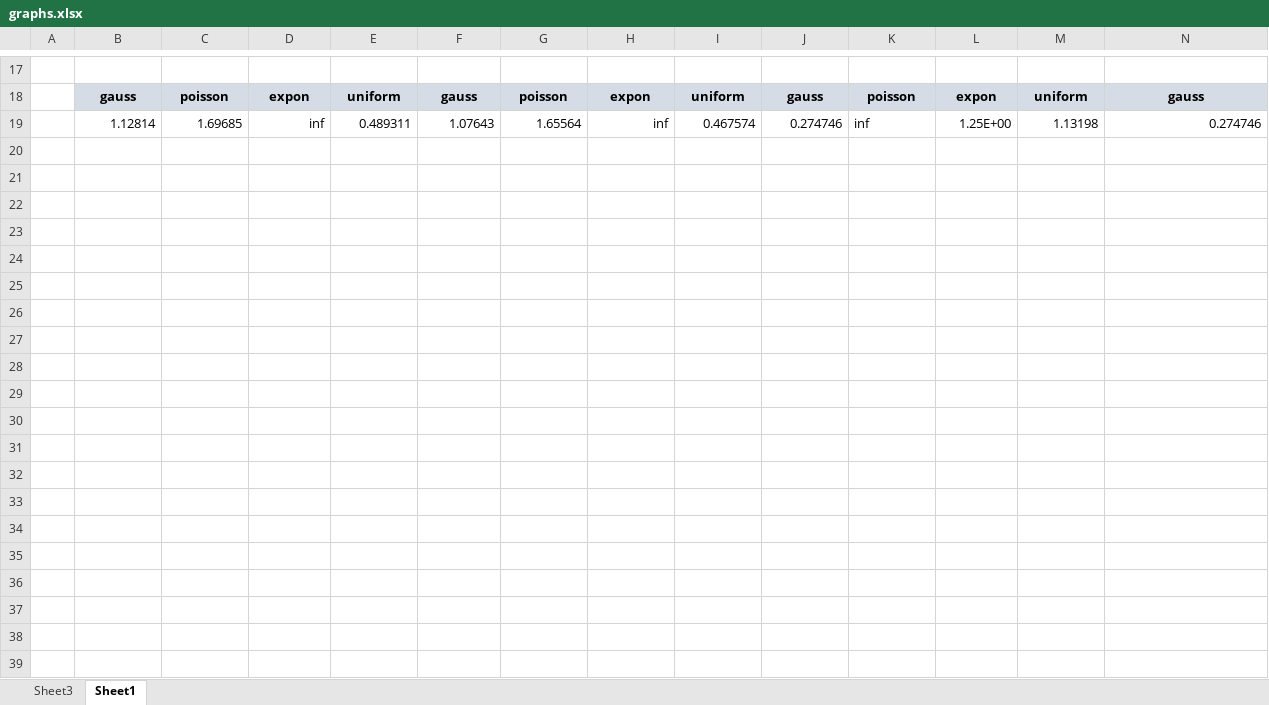
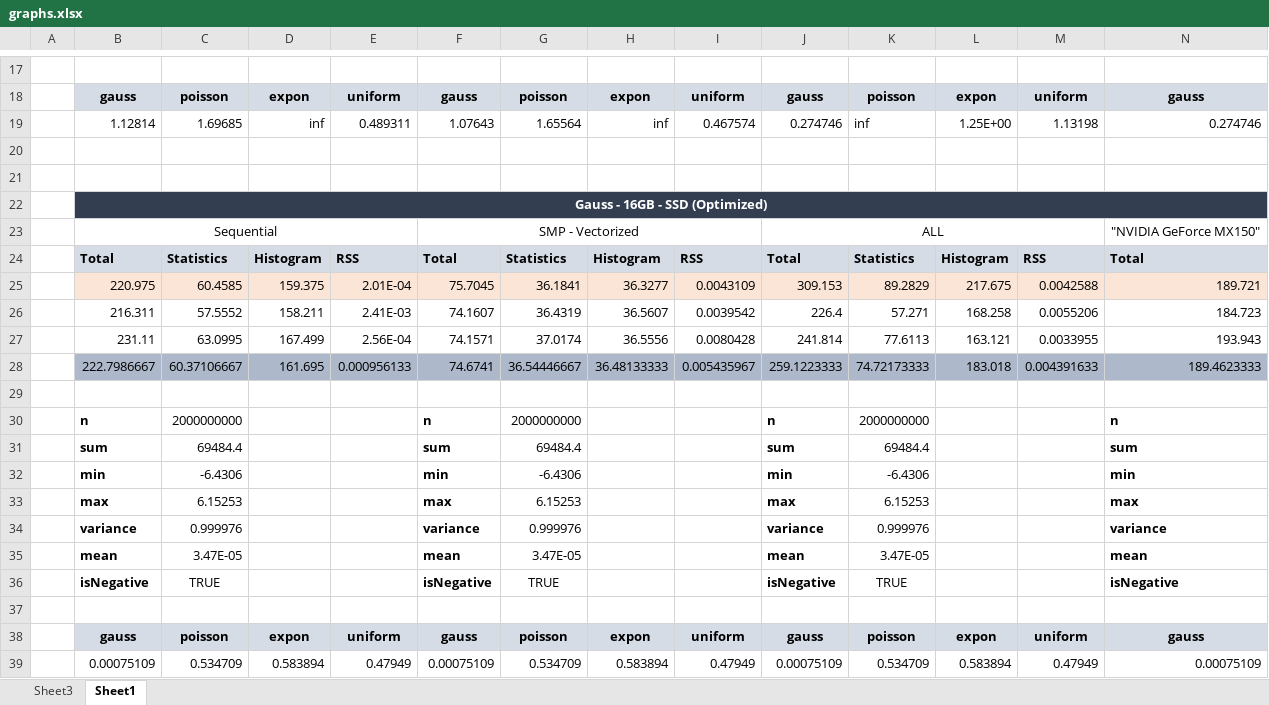
Before and after one commit to mukanovaz/statistical-distribution-identifier, an Excel workbook: doc/graphs.xlsx, sheet Sheet1, drawn as a sheet; only a part is shown, gaps mark what is left out; values as stored, in another font and other column widths than the file's, no borders; conditional formats not drawn; rows hold the shown columns only; the diff names each change by its address in the sheet, - before the commit and + after, or states it on an @@ line.

```diff
--- a/doc/graphs.xlsx (sheet Sheet1)
+++ b/doc/graphs.xlsx (sheet Sheet1)
+row 20: (empty)
+row 21: (empty)
+row 22:  | Gauss - 16GB - SSD (Optimized)
+row 23:  | Sequential |  |  |  | SMP - Vectorized |  |  |  | ALL |  |  |  | "NVIDIA GeForce MX150"
+row 24:  | Total | Statistics | Histogram | RSS | Total | Statistics | Histogram | RSS | Total | Statistics | Histogram | RSS | Total
+row 25:  | 220.975 | 60.4585 | 159.375 | 2.01E-04 | 75.7045 | 36.1841 | 36.3277 | 0.0043109 | 309.153 | 89.2829 | 217.675 | 0.0042588 | 189.721
+row 26:  | 216.311 | 57.5552 | 158.211 | 2.41E-03 | 74.1607 | 36.4319 | 36.5607 | 0.0039542 | 226.4 | 57.271 | 168.258 | 0.0055206 | 184.723
+row 27:  | 231.11 | 63.0995 | 167.499 | 2.56E-04 | 74.1571 | 37.0174 | 36.5556 | 0.0080428 | 241.814 | 77.6113 | 163.121 | 0.0033955 | 193.943
+row 28:  | 222.7986667 | 60.37106667 | 161.695 | 0.000956133 | 74.6741 | 36.54446667 | 36.48133333 | 0.005435967 | 259.1223333 | 74.72173333 | 183.018 | 0.004391633 | 189.4623333
+row 29: (empty)
+row 30:  | n | 2000000000 |  |  | n | 2000000000 |  |  | n | 2000000000 |  |  | n
+row 31:  | sum | 69484.4 |  |  | sum | 69484.4 |  |  | sum | 69484.4 |  |  | sum
+row 32:  | min | -6.4306 |  |  | min | -6.4306 |  |  | min | -6.4306 |  |  | min
+row 33:  | max | 6.15253 |  |  | max | 6.15253 |  |  | max | 6.15253 |  |  | max
+row 34:  | variance | 0.999976 |  |  | variance | 0.999976 |  |  | variance | 0.999976 |  |  | variance
+row 35:  | mean | 3.47E-05 |  |  | mean | 3.47E-05 |  |  | mean | 3.47E-05 |  |  | mean
+row 36:  | isNegative | TRUE |  |  | isNegative | TRUE |  |  | isNegative | TRUE |  |  | isNegative
+row 37: (empty)
+row 38:  | gauss | poisson | expon | uniform | gauss | poisson | expon | uniform | gauss | poisson | expon | uniform | gauss
+row 39:  | 0.00075109 | 0.534709 | 0.583894 | 0.47949 | 0.00075109 | 0.534709 | 0.583894 | 0.47949 | 0.00075109 | 0.534709 | 0.583894 | 0.47949 | 0.00075109
```
Also changed, not shown: 13 other files.
